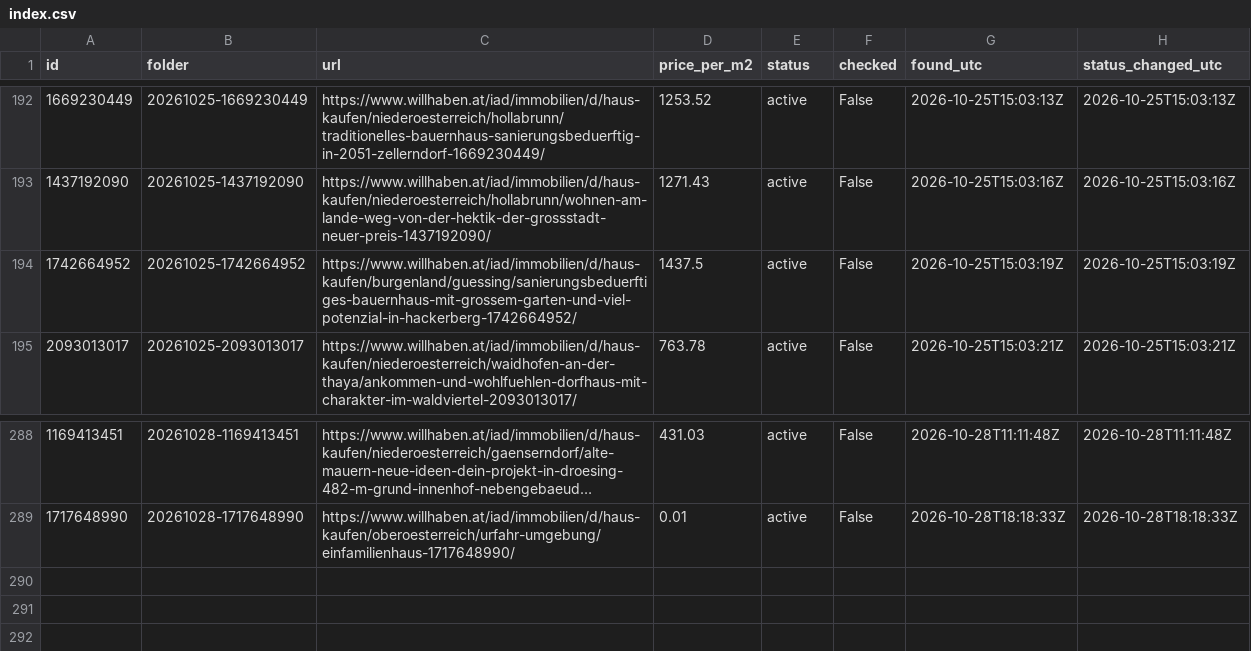
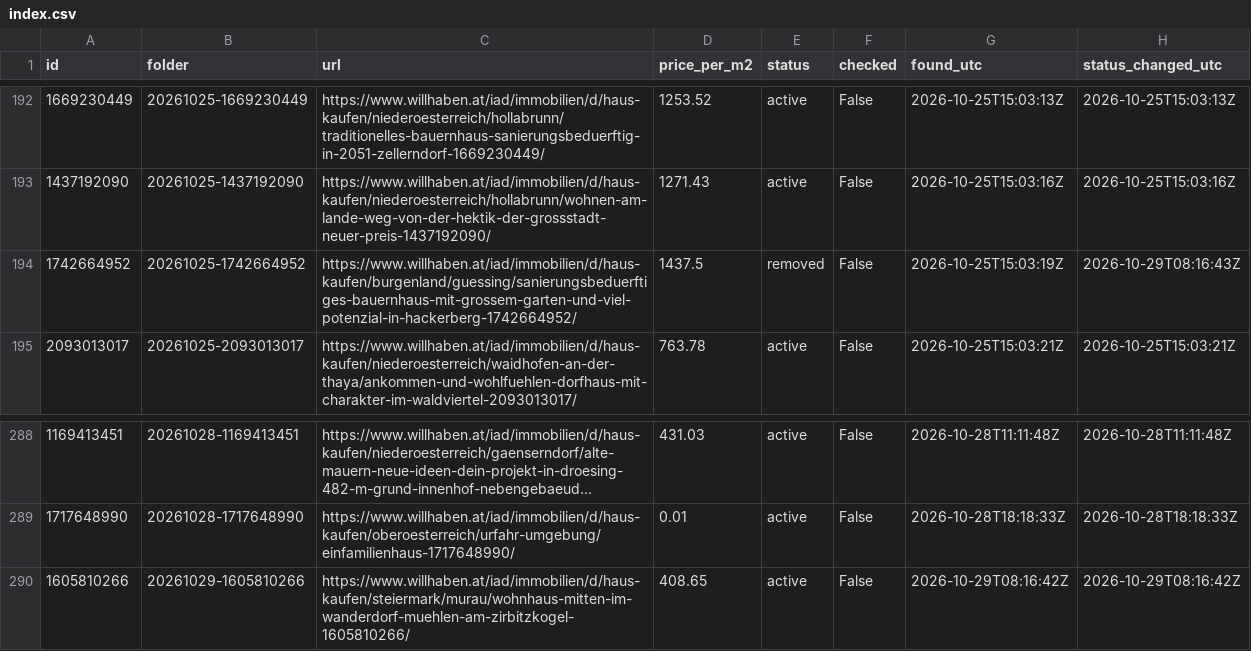
Before and after one commit to antonberesniev/willhaben_land, a CSV file: data/index.csv, drawn as a sheet; only a part is shown, gaps mark what is left out; long unchanged cells end in ….

```diff
--- a/data/index.csv
+++ b/data/index.csv
@@ -193,3 +193,3 @@ id,folder,url,price_per_m2,status,checked,found_utc,status_changed_utc
 1437192090,20261025-1437192090,https://www.willhaben.at/iad/immobilien/d/haus-kaufen/niederoesterreich/hollabrunn/wohnen-am-lande-weg-von-der-hektik-der-grossstadt-neuer-preis-1437192090/,1271.43,active,False,2026-10-25T15:03:16Z,2026-10-25T15:03:16Z
-1742664952,20261025-1742664952,https://www.willhaben.at/iad/immobilien/d/haus-kaufen/burgenland/guessing/sanierungsbeduerftiges-bauernhaus-mit-grossem-garten-und-viel-potenzial-in-hackerberg-1742664952/,1437.5,active,False,2026-10-25T15:03:19Z,2026-10-25T15:03:19Z
+1742664952,20261025-1742664952,https://www.willhaben.at/iad/immobilien/d/haus-kaufen/burgenland/guessing/sanierungsbeduerftiges-bauernhaus-mit-grossem-garten-und-viel-potenzial-in-hackerberg-1742664952/,1437.5,removed,False,2026-10-25T15:03:19Z,2026-10-29T08:16:43Z
 2093013017,20261025-2093013017,https://www.willhaben.at/iad/immobilien/d/haus-kaufen/niederoesterreich/waidhofen-an-der-thaya/ankommen-und-wohlfuehlen-dorfhaus-mit-charakter-im-waldviertel-2093013017/,763.78,active,False,2026-10-25T15:03:21Z,2026-10-25T15:03:21Z
@@ -289 +289,2 @@ id,folder,url,price_per_m2,status,checked,found_utc,status_changed_utc
 1717648990,20261028-1717648990,https://www.willhaben.at/iad/immobilien/d/haus-kaufen/oberoesterreich/urfahr-umgebung/einfamilienhaus-1717648990/,0.01,active,False,2026-10-28T18:18:33Z,2026-10-28T18:18:33Z
+1605810266,20261029-1605810266,https://www.willhaben.at/iad/immobilien/d/haus-kaufen/steiermark/murau/wohnhaus-mitten-im-wanderdorf-muehlen-am-zirbitzkogel-1605810266/,408.65,active,False,2026-10-29T08:16:42Z,2026-10-29T08:16:42Z
```
Also changed, not shown: 28 other files.
